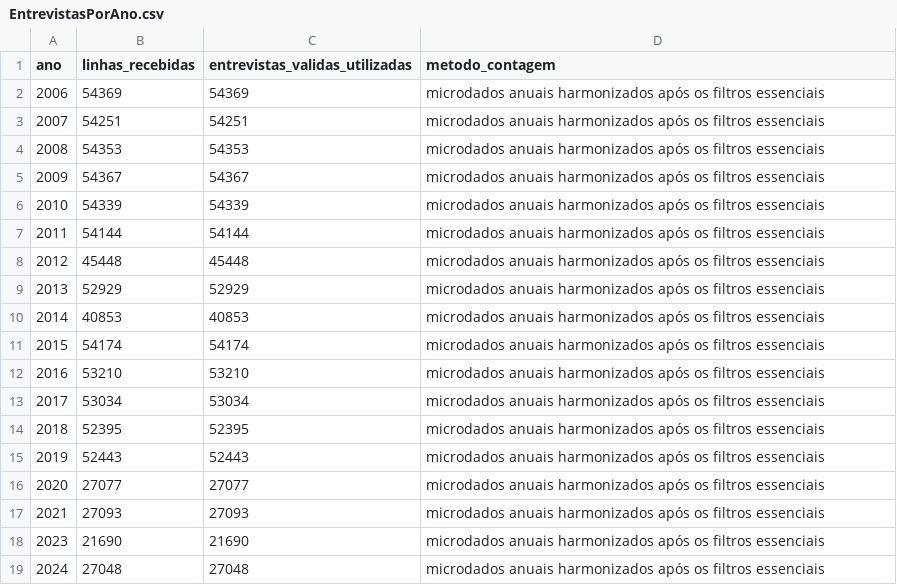
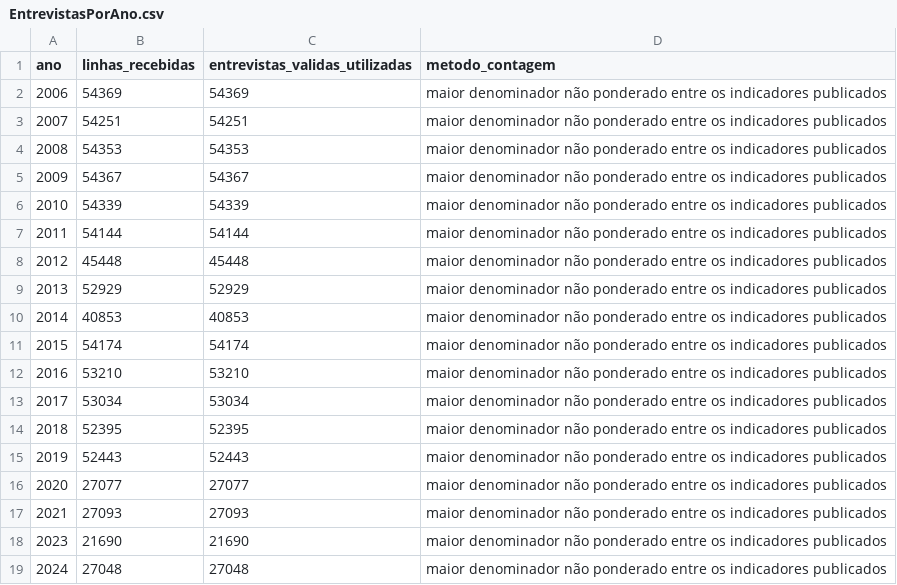
Before and after one commit to LuannaSilvaa/ObservatorioAnaliticoVigitel, a CSV file: EntrevistasPorAno.csv, drawn as a sheet.

```diff
--- a/EntrevistasPorAno.csv
+++ b/EntrevistasPorAno.csv
@@ -1,19 +1,19 @@
 ano,linhas_recebidas,entrevistas_validas_utilizadas,metodo_contagem
-2006,54369,54369,microdados anuais harmonizados após os filtros essenciais
-2007,54251,54251,microdados anuais harmonizados após os filtros essenciais
-2008,54353,54353,microdados anuais harmonizados após os filtros essenciais
-2009,54367,54367,microdados anuais harmonizados após os filtros essenciais
-2010,54339,54339,microdados anuais harmonizados após os filtros essenciais
-2011,54144,54144,microdados anuais harmonizados após os filtros essenciais
-2012,45448,45448,microdados anuais harmonizados após os filtros essenciais
-2013,52929,52929,microdados anuais harmonizados após os filtros essenciais
-2014,40853,40853,microdados anuais harmonizados após os filtros essenciais
-2015,54174,54174,microdados anuais harmonizados após os filtros essenciais
-2016,53210,53210,microdados anuais harmonizados após os filtros essenciais
-2017,53034,53034,microdados anuais harmonizados após os filtros essenciais
-2018,52395,52395,microdados anuais harmonizados após os filtros essenciais
-2019,52443,52443,microdados anuais harmonizados após os filtros essenciais
-2020,27077,27077,microdados anuais harmonizados após os filtros essenciais
-2021,27093,27093,microdados anuais harmonizados após os filtros essenciais
-2023,21690,21690,microdados anuais harmonizados após os filtros essenciais
-2024,27048,27048,microdados anuais harmonizados após os filtros essenciais
+2006,54369,54369,maior denominador não ponderado entre os indicadores publicados
+2007,54251,54251,maior denominador não ponderado entre os indicadores publicados
+2008,54353,54353,maior denominador não ponderado entre os indicadores publicados
+2009,54367,54367,maior denominador não ponderado entre os indicadores publicados
+2010,54339,54339,maior denominador não ponderado entre os indicadores publicados
+2011,54144,54144,maior denominador não ponderado entre os indicadores publicados
+2012,45448,45448,maior denominador não ponderado entre os indicadores publicados
+2013,52929,52929,maior denominador não ponderado entre os indicadores publicados
+2014,40853,40853,maior denominador não ponderado entre os indicadores publicados
+2015,54174,54174,maior denominador não ponderado entre os indicadores publicados
+2016,53210,53210,maior denominador não ponderado entre os indicadores publicados
+2017,53034,53034,maior denominador não ponderado entre os indicadores publicados
+2018,52395,52395,maior denominador não ponderado entre os indicadores publicados
+2019,52443,52443,maior denominador não ponderado entre os indicadores publicados
+2020,27077,27077,maior denominador não ponderado entre os indicadores publicados
+2021,27093,27093,maior denominador não ponderado entre os indicadores publicados
+2023,21690,21690,maior denominador não ponderado entre os indicadores publicados
+2024,27048,27048,maior denominador não ponderado entre os indicadores publicados
```
